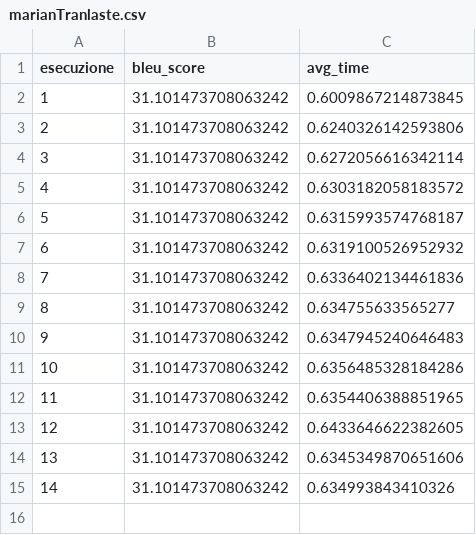
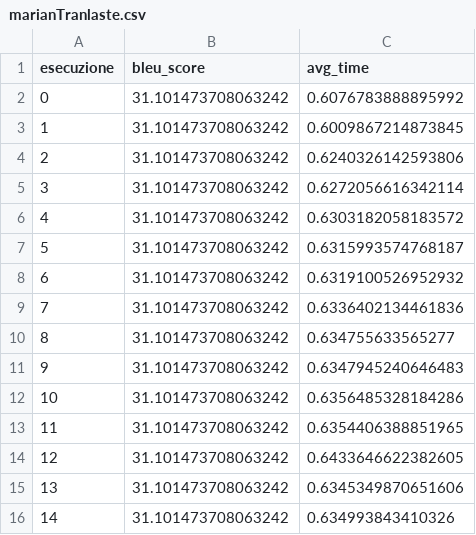
Before and after one commit to DomenicoVillari3/models, a CSV file: marianTranlaste.csv, drawn as a sheet.

Commit message:
marian

```diff
--- a/marianTranlaste.csv
+++ b/marianTranlaste.csv
@@ -1,2 +1,3 @@
 esecuzione,bleu_score,avg_time
+0,31.101473708063242,0.6076783888895992
 1,31.101473708063242,0.6009867214873845
```
Also changed, not shown: 1 other file.
